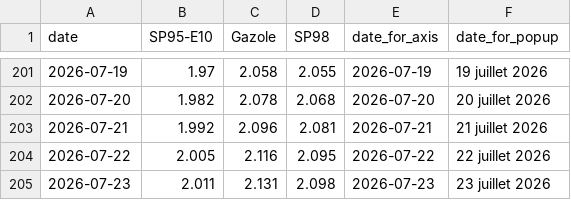
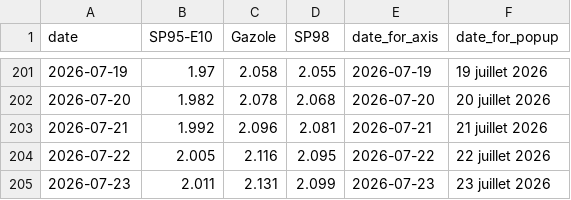
Before and after one commit to mthlht/fuel-price-tracker, a CSV file: data/roll_mean_2026.csv, drawn as a sheet; only a part is shown, gaps mark what is left out.

```diff
--- a/data/roll_mean_2026.csv
+++ b/data/roll_mean_2026.csv
@@ -204,2 +204,2 @@ date,SP95-E10,Gazole,SP98,date_for_axis,date_for_popup
 2026-07-22,2.005,2.116,2.095,2026-07-22,22 juillet 2026
-2026-07-23,2.011,2.131,2.098,2026-07-23,23 juillet 2026
+2026-07-23,2.011,2.131,2.099,2026-07-23,23 juillet 2026
```
Also changed, not shown: data/fuel-shortage-to-flourish.csv, 4 other files.
